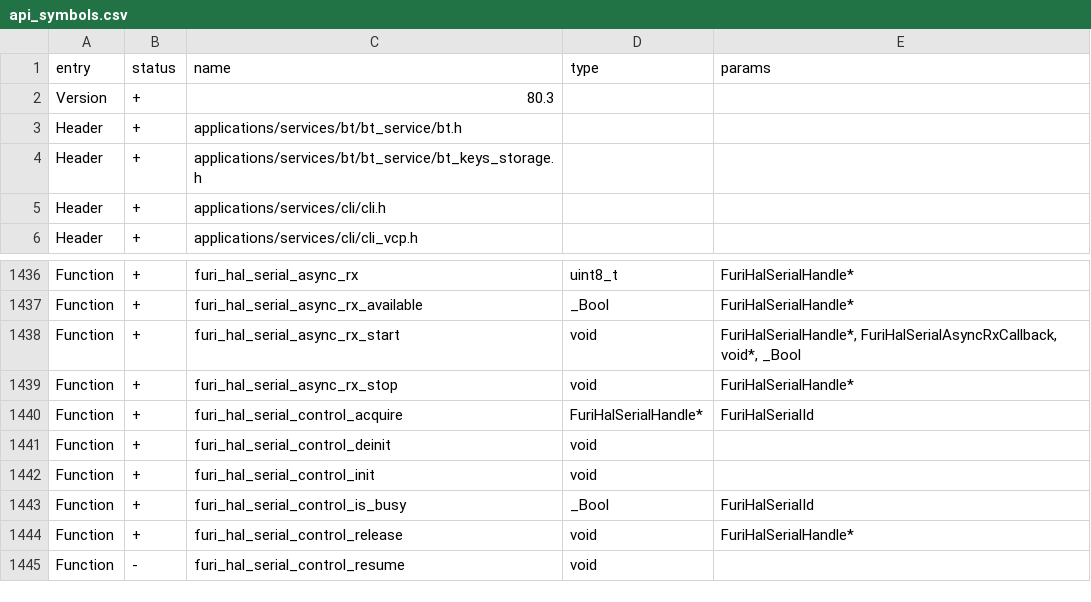
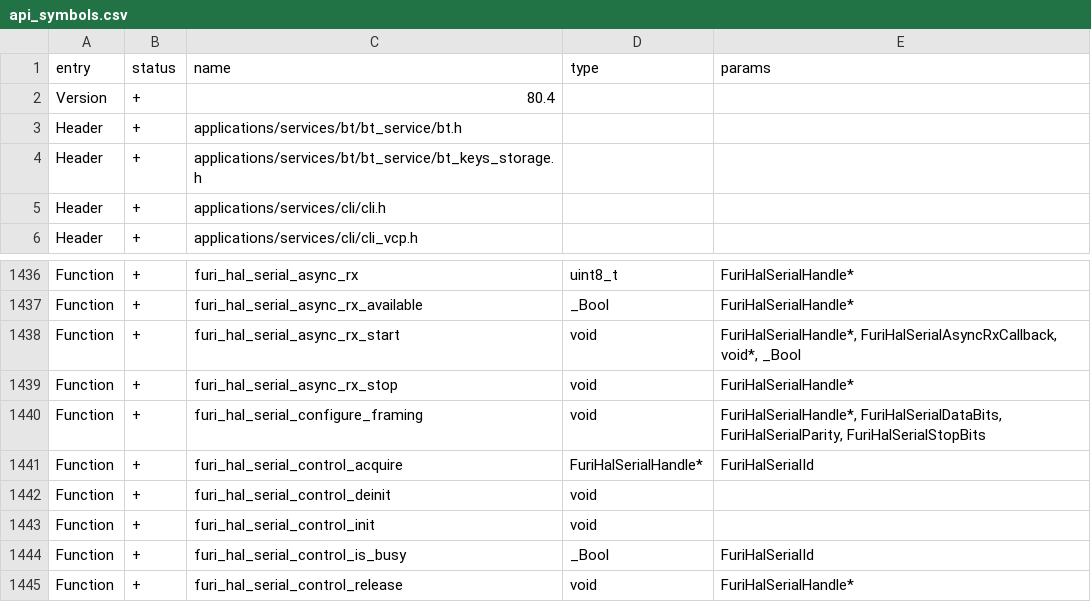
Before and after one commit to zinongli/flipperzero-firmware, a CSV file: targets/f18/api_symbols.csv, drawn as a sheet; only a part is shown, gaps mark what is left out; the shorter side is filled out with more unchanged rows.

Commit message:
[FL-3734] UART framing mode selection (#4121)
* HAL: feat: uart framing
* JS: feat: uart framing
* fix formatting
* fix pvs warning
* HAL: flash impact reduction attempt 1
* HAL: flash impact reduction attempt 2
* fix compile error
* HAL: finalize flash impact reduction
* HAL: remove user-facing magic numbers

Co-authored-by: Aleksandr Kutuzov <alleteam@gmail.com>

```diff
--- a/targets/f18/api_symbols.csv
+++ b/targets/f18/api_symbols.csv
@@ -1,3 +1,3 @@
 entry,status,name,type,params
-Version,+,80.3,,
+Version,+,80.4,,
 Header,+,applications/services/bt/bt_service/bt.h,,
@@ -1439,2 +1439,3 @@ Function,+,furi_hal_serial_async_rx_start,void,"FuriHalSerialHandle*, FuriHalSer
 Function,+,furi_hal_serial_async_rx_stop,void,FuriHalSerialHandle*
+Function,+,furi_hal_serial_configure_framing,void,"FuriHalSerialHandle*, FuriHalSerialDataBits, FuriHalSerialParity, FuriHalSerialStopBits"
 Function,+,furi_hal_serial_control_acquire,FuriHalSerialHandle*,FuriHalSerialId
```
Also changed, not shown: targets/f7/api_symbols.csv, 13 other files.
